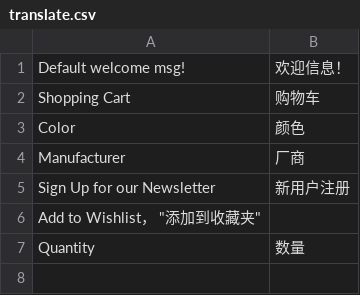
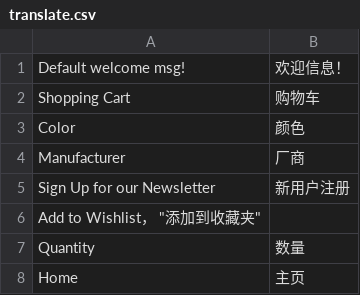
Before and after one commit to linzw07/ma_ccyngus, a CSV file: app/design/frontend/default/ma_cygnus_kid/locale/zh_CN/translate.csv, drawn as a sheet; the diff names each change by its address in the sheet, - before the commit and + after, or states it on an @@ line.

Commit message:
change home page layout

```diff
--- a/app/design/frontend/default/ma_cygnus_kid/locale/zh_CN/translate.csv
+++ b/app/design/frontend/default/ma_cygnus_kid/locale/zh_CN/translate.csv
+row 8: Home | 主页
```
Also changed, not shown: 21 other files.
